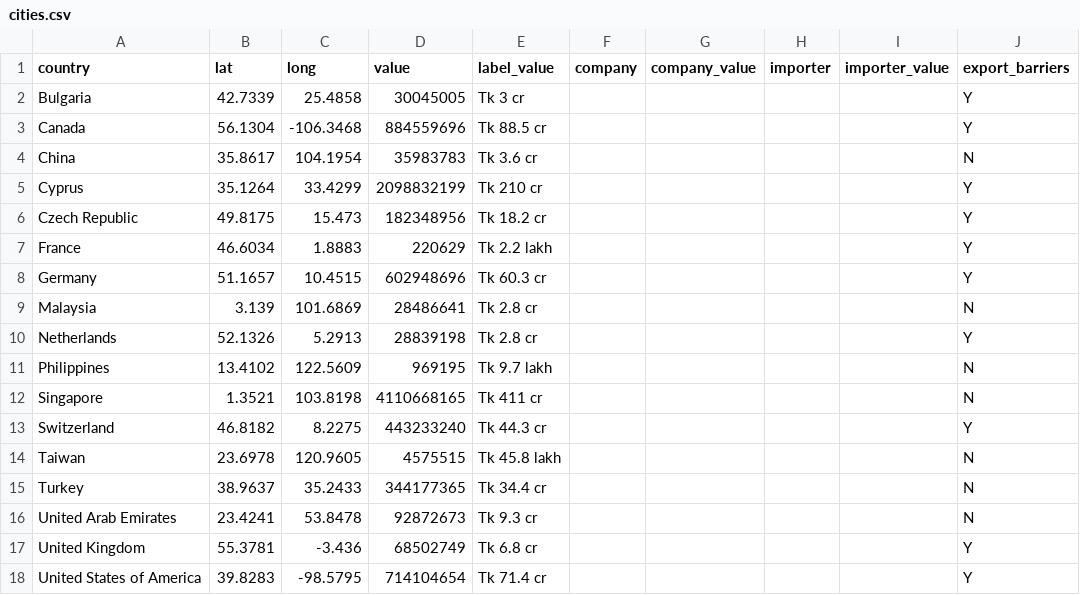
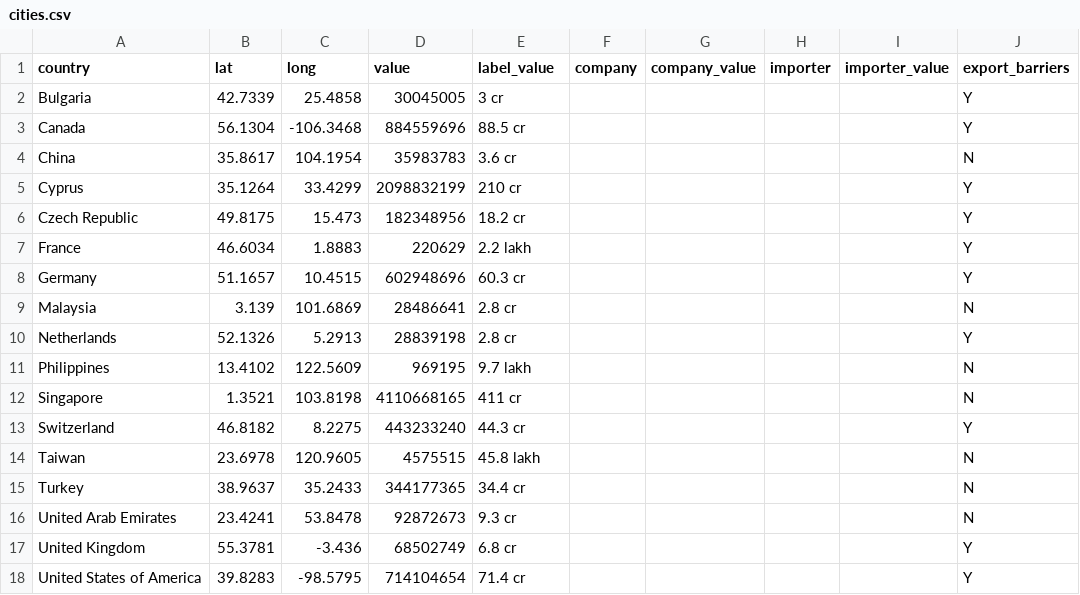
Before and after one commit to muimran/surveillance_republic, a CSV file: static/cities.csv, drawn as a sheet.

```diff
--- a/static/cities.csv
+++ b/static/cities.csv
@@ -1,18 +1,18 @@
 country,lat,long,value,label_value,company,company_value,importer,importer_value,export_barriers
-Bulgaria,42.7339,25.4858,30045005,Tk 3 cr,,,,,Y
-Canada,56.1304,-106.3468,884559696,Tk 88.5 cr,,,,,Y
-China,35.8617,104.1954,35983783,Tk 3.6 cr,,,,,N
-Cyprus,35.1264,33.4299,2098832199,Tk 210 cr,,,,,Y
-Czech Republic,49.8175,15.473,182348956,Tk 18.2 cr,,,,,Y
-France,46.6034,1.8883,220629,Tk 2.2 lakh,,,,,Y
-Germany,51.1657,10.4515,602948696,Tk 60.3 cr,,,,,Y
-Malaysia,3.139,101.6869,28486641,Tk 2.8 cr,,,,,N
-Netherlands,52.1326,5.2913,28839198,Tk 2.8 cr,,,,,Y
-Philippines,13.4102,122.5609,969195,Tk 9.7 lakh,,,,,N
-Singapore,1.3521,103.8198,4110668165,Tk 411 cr,,,,,N
-Switzerland,46.8182,8.2275,443233240,Tk 44.3 cr,,,,,Y
-Taiwan,23.6978,120.9605,4575515,Tk 45.8 lakh,,,,,N
-Turkey,38.9637,35.2433,344177365,Tk 34.4 cr,,,,,N
-United Arab Emirates,23.4241,53.8478,92872673,Tk 9.3 cr,,,,,N
-United Kingdom,55.3781,-3.436,68502749,Tk 6.8 cr,,,,,Y
-United States of America,39.8283,-98.5795,714104654,Tk 71.4 cr,,,,,Y
+Bulgaria,42.7339,25.4858,30045005, 3 cr,,,,,Y
+Canada,56.1304,-106.3468,884559696, 88.5 cr,,,,,Y
+China,35.8617,104.1954,35983783, 3.6 cr,,,,,N
+Cyprus,35.1264,33.4299,2098832199, 210 cr,,,,,Y
+Czech Republic,49.8175,15.473,182348956, 18.2 cr,,,,,Y
+France,46.6034,1.8883,220629, 2.2 lakh,,,,,Y
+Germany,51.1657,10.4515,602948696, 60.3 cr,,,,,Y
+Malaysia,3.139,101.6869,28486641, 2.8 cr,,,,,N
+Netherlands,52.1326,5.2913,28839198, 2.8 cr,,,,,Y
+Philippines,13.4102,122.5609,969195, 9.7 lakh,,,,,N
+Singapore,1.3521,103.8198,4110668165, 411 cr,,,,,N
+Switzerland,46.8182,8.2275,443233240, 44.3 cr,,,,,Y
+Taiwan,23.6978,120.9605,4575515, 45.8 lakh,,,,,N
+Turkey,38.9637,35.2433,344177365, 34.4 cr,,,,,N
+United Arab Emirates,23.4241,53.8478,92872673, 9.3 cr,,,,,N
+United Kingdom,55.3781,-3.436,68502749, 6.8 cr,,,,,Y
+United States of America,39.8283,-98.5795,714104654, 71.4 cr,,,,,Y
```
Also changed, not shown: 2 other files.
